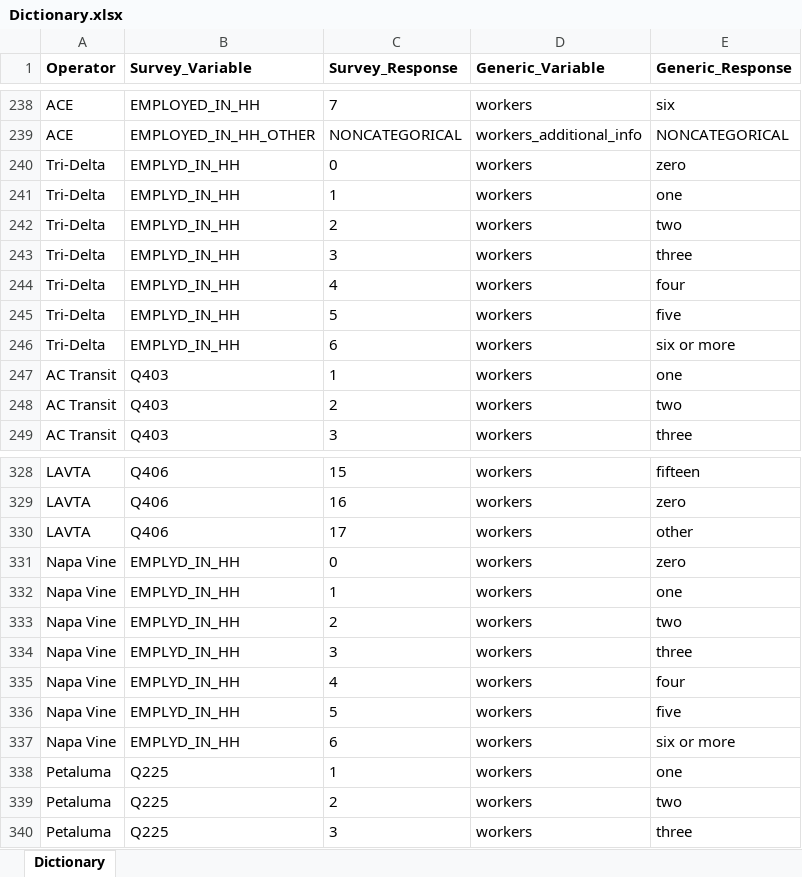
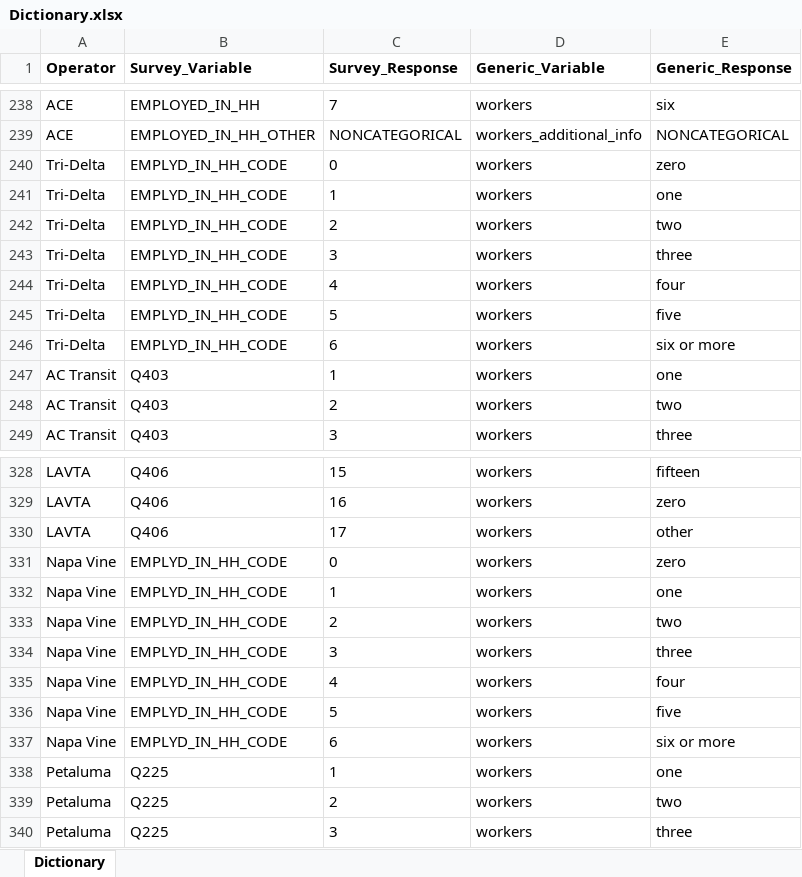
Before and after one commit to BayAreaMetro/transit-passenger-surveys, an Excel workbook: make-uniform/production/Dictionary.xlsx, sheet Dictionary, drawn as a sheet; only a part is shown, gaps mark what is left out; values as stored, in another font and other column widths than the file's, no borders; the diff covers the shown part only; the diff names each change by its address in the sheet, - before the commit and + after, or states it on an @@ line.

```diff
--- a/make-uniform/production/Dictionary.xlsx (sheet Dictionary)
+++ b/make-uniform/production/Dictionary.xlsx (sheet Dictionary)
-B240:B246 (Survey_Variable): EMPLYD_IN_HH
+B240:B246 (Survey_Variable): EMPLYD_IN_HH_CODE
-B331:B337 (Survey_Variable): EMPLYD_IN_HH
+B331:B337 (Survey_Variable): EMPLYD_IN_HH_CODE
```
Also changed, not shown: 20 added rows elsewhere in this sheet, 2 other files.
